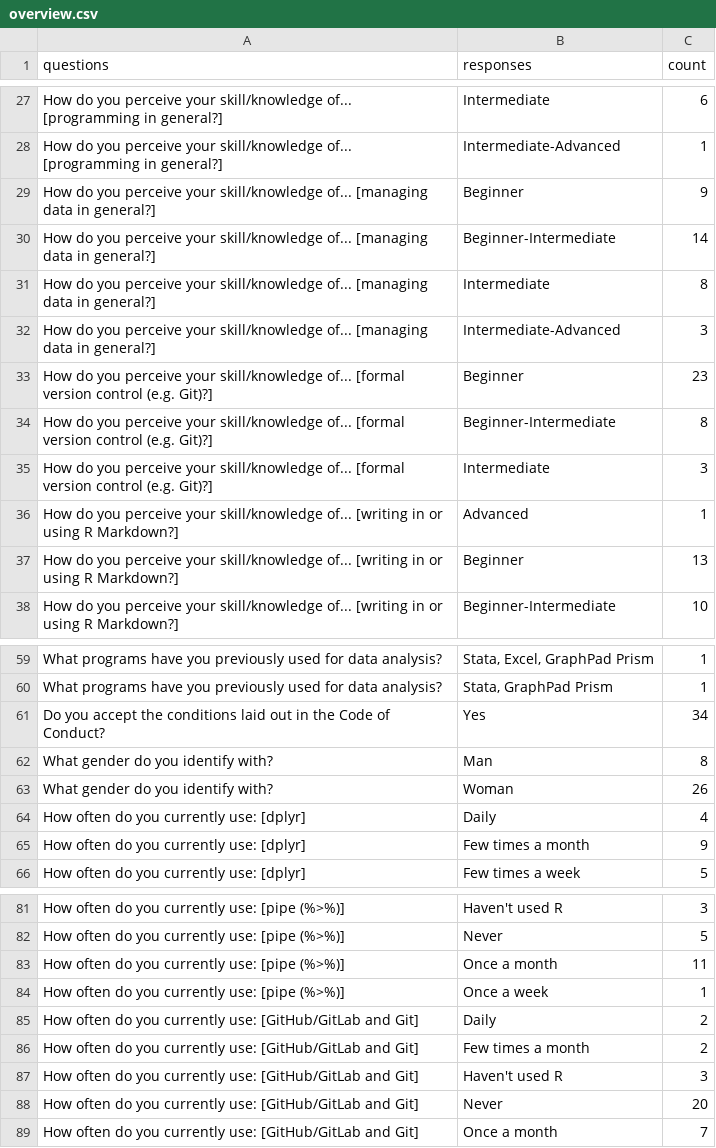
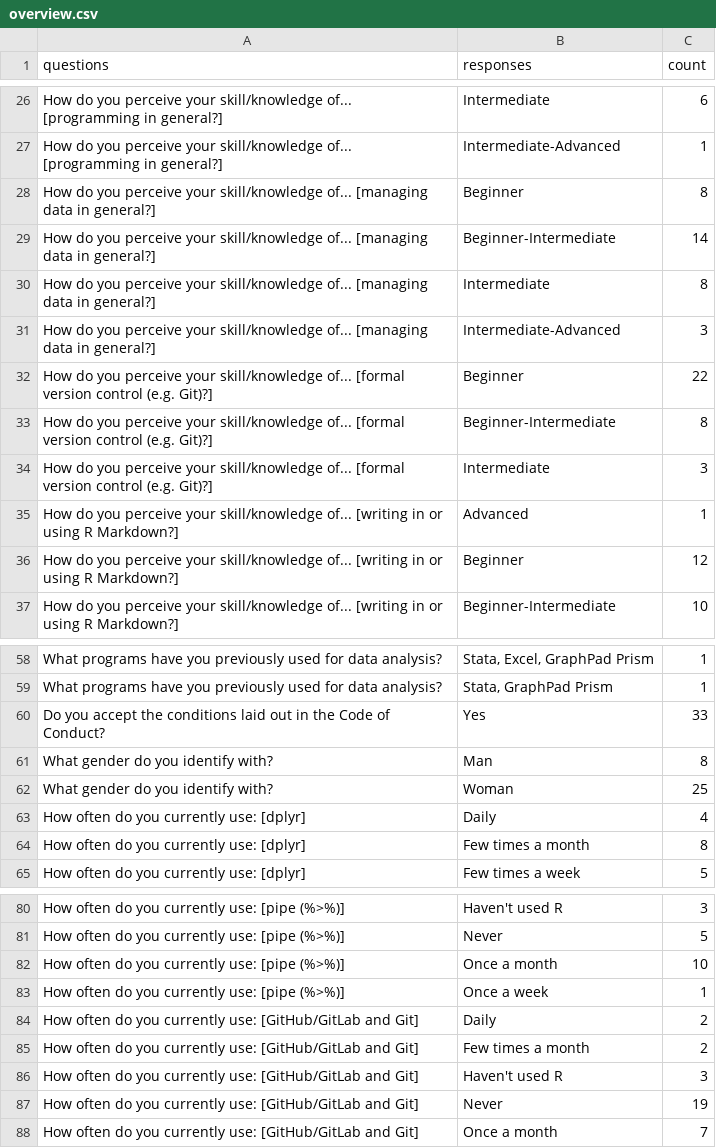
Before and after one commit to rostools/samwise, a CSV file: data/inter/2024-05-06/overview.csv, drawn as a sheet; only a part is shown, gaps mark what is left out; the diff covers the shown part only.

```diff
--- a/data/inter/2024-05-06/overview.csv
+++ b/data/inter/2024-05-06/overview.csv
@@ -28,3 +27,3 @@ How do you perceive your skill/knowledge of... [programming in general?],Interme
 How do you perceive your skill/knowledge of... [programming in general?],Intermediate-Advanced,1
-How do you perceive your skill/knowledge of... [managing data in general?],Beginner,9
+How do you perceive your skill/knowledge of... [managing data in general?],Beginner,8
 How do you perceive your skill/knowledge of... [managing data in general?],Beginner-Intermediate,14
@@ -32,3 +31,3 @@ How do you perceive your skill/knowledge of... [managing data in general?],Inter
 How do you perceive your skill/knowledge of... [managing data in general?],Intermediate-Advanced,3
-How do you perceive your skill/knowledge of... [formal version control (e.g. Git)?],Beginner,23
+How do you perceive your skill/knowledge of... [formal version control (e.g. Git)?],Beginner,22
 How do you perceive your skill/knowledge of... [formal version control (e.g. Git)?],Beginner-Intermediate,8
@@ -36,3 +35,3 @@ How do you perceive your skill/knowledge of... [formal version control (e.g. Git
 How do you perceive your skill/knowledge of... [writing in or using R Markdown?],Advanced,1
-How do you perceive your skill/knowledge of... [writing in or using R Markdown?],Beginner,13
+How do you perceive your skill/knowledge of... [writing in or using R Markdown?],Beginner,12
 How do you perceive your skill/knowledge of... [writing in or using R Markdown?],Beginner-Intermediate,10
@@ -60,7 +59,7 @@ What programs have you previously used for data analysis?,"Stata, Excel, GraphPa
 What programs have you previously used for data analysis?,"Stata, GraphPad Prism",1
-Do you accept the conditions laid out in the Code of Conduct?,Yes,34
+Do you accept the conditions laid out in the Code of Conduct?,Yes,33
 What gender do you identify with?,Man,8
-What gender do you identify with?,Woman,26
+What gender do you identify with?,Woman,25
 How often do you currently use: [dplyr],Daily,4
-How often do you currently use: [dplyr],Few times a month,9
+How often do you currently use: [dplyr],Few times a month,8
 How often do you currently use: [dplyr],Few times a week,5
@@ -82,3 +81,3 @@ How often do you currently use: [pipe (%>%)],Haven't used R,3
 How often do you currently use: [pipe (%>%)],Never,5
-How often do you currently use: [pipe (%>%)],Once a month,11
+How often do you currently use: [pipe (%>%)],Once a month,10
 How often do you currently use: [pipe (%>%)],Once a week,1
@@ -87,3 +86,3 @@ How often do you currently use: [GitHub/GitLab and Git],Few times a month,2
 How often do you currently use: [GitHub/GitLab and Git],Haven't used R,3
-How often do you currently use: [GitHub/GitLab and Git],Never,20
+How often do you currently use: [GitHub/GitLab and Git],Never,19
 How often do you currently use: [GitHub/GitLab and Git],Once a month,7
```
Also changed, not shown: 1 removed row and 15 edited cells elsewhere in this file, data/inter/2024-05-06/feedback-precourse.csv, 6 other files.
